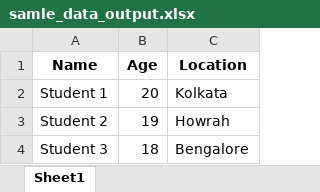
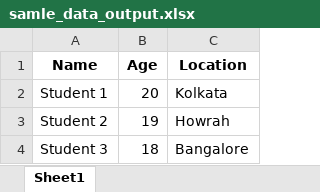
Before and after one commit to sd031/python-for-cloud, an Excel workbook: work_with_csv/samle_data_output.xlsx, sheet Sheet1, drawn as a sheet; values as stored, in another font and other column widths than the file's, no borders; the diff names each change by its address in the sheet, - before the commit and + after, or states it on an @@ line.

```diff
--- a/work_with_csv/samle_data_output.xlsx (sheet Sheet1)
+++ b/work_with_csv/samle_data_output.xlsx (sheet Sheet1)
-C4 (Location): Bengalore
+C4 (Location): Bangalore
```
Also changed, not shown: 8 other files.
